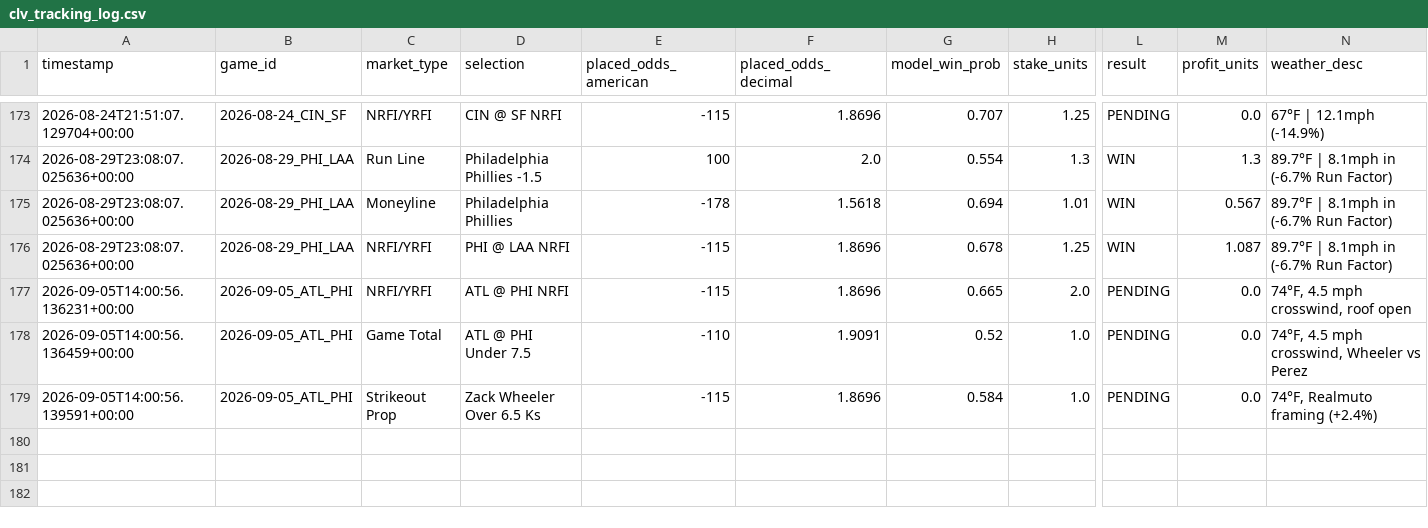
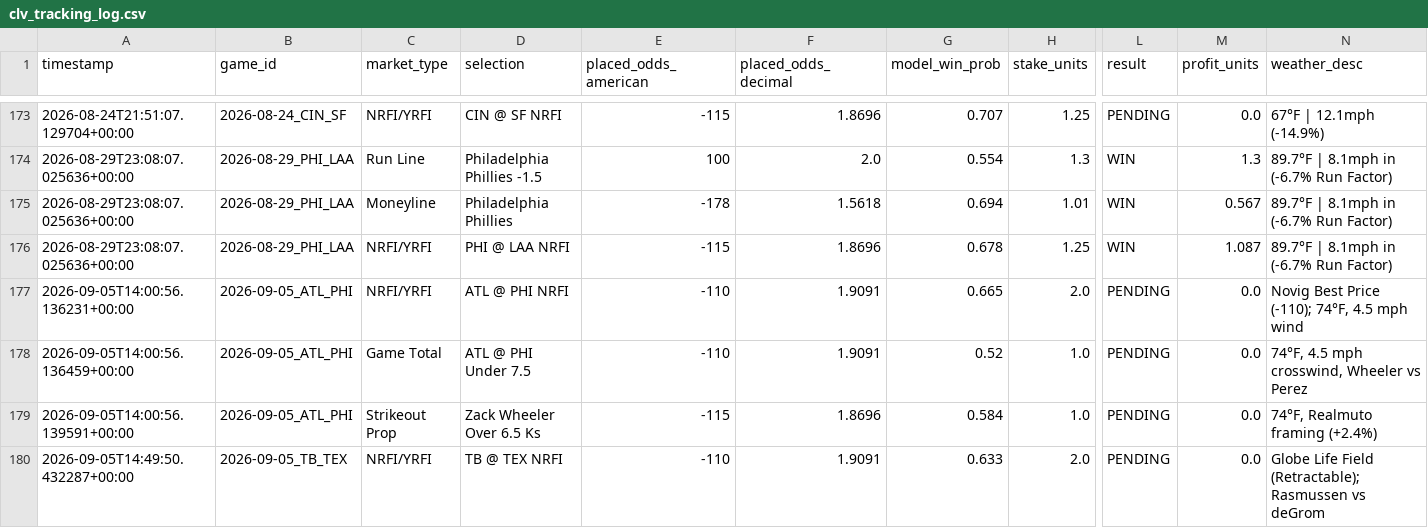
Before and after one commit to chadcaporaso-lgtm/MLB-Pitching-Guru-Statcast, a CSV file: data/clv_tracking_log.csv, drawn as a sheet; only a part is shown, gaps mark what is left out; rows hold the shown columns only; the diff names each change by its address in the sheet, - before the commit and + after, or states it on an @@ line.

Commit message:
CLV Optimization: Updated ATL@PHI to Novig -110 and added TB@TEX NRFI (+20.8% EV)

```diff
--- a/data/clv_tracking_log.csv
+++ b/data/clv_tracking_log.csv
-E177 (placed_odds_american): -115
+E177 (placed_odds_american): -110
-F177 (placed_odds_decimal): 1.8696
+F177 (placed_odds_decimal): 1.9091
-N177 (weather_desc): 74°F, 4.5 mph crosswind, roof open
+N177 (weather_desc): Novig Best Price (-110); 74°F, 4.5 mph wind
+row 180: 2026-09-05T14:49:50.432287+00:00 | 2026-09-05_TB_TEX | NRFI/YRFI | TB @ TEX NRFI | -110 | 1.9091 | 0.633 | 2.0 | PENDING | 0.0 | Globe Life Field (Retractable); Rasmussen vs deGrom
```
